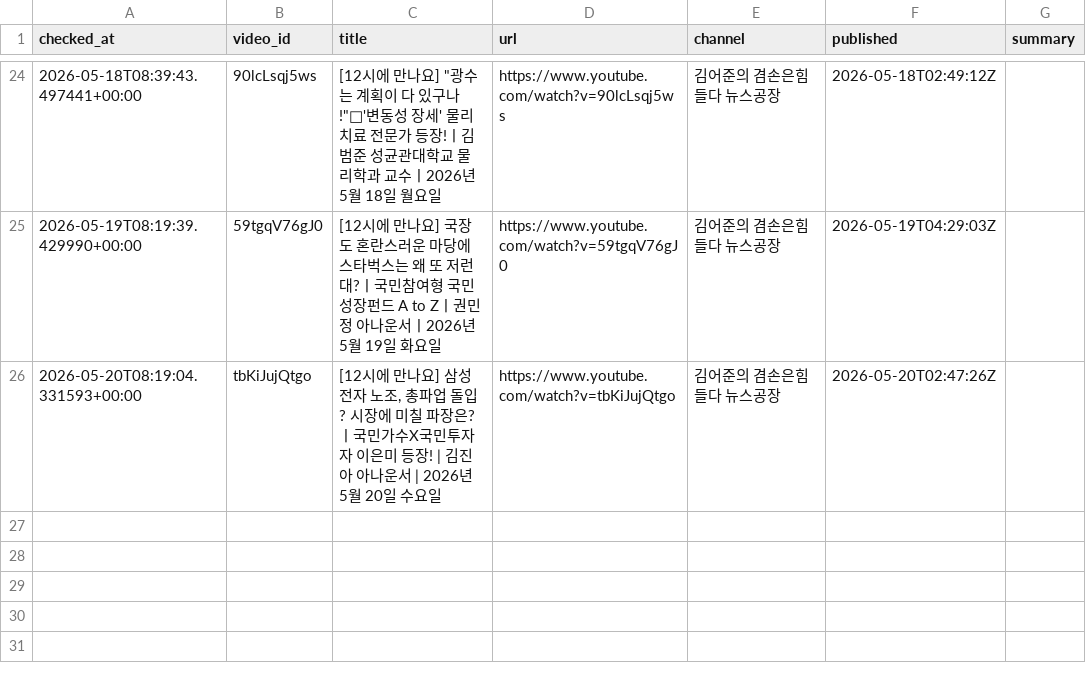
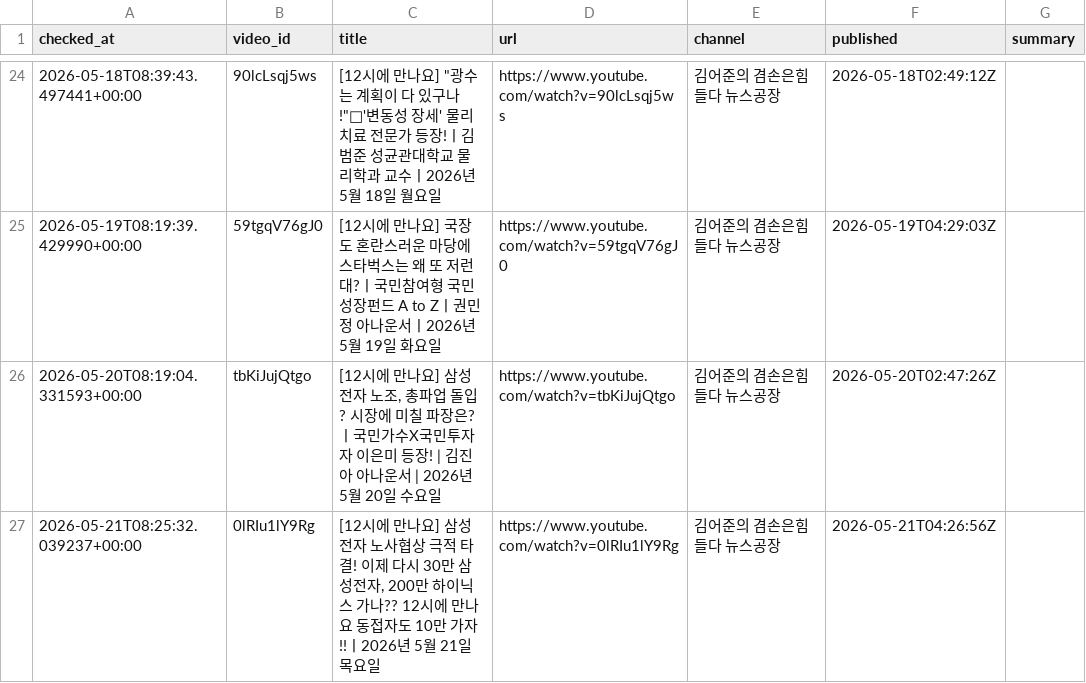
Before and after one commit to wook-44/blog_project, a CSV file: data/new_videos.csv, drawn as a sheet; only a part is shown, gaps mark what is left out; the diff names each change by its address in the sheet, - before the commit and + after, or states it on an @@ line.

```diff
--- a/data/new_videos.csv
+++ b/data/new_videos.csv
+row 27: 2026-05-21T08:25:32.039237+00:00 | 0lRIu1lY9Rg | [12시에 만나요] 삼성전자 노사협상 극적 타결! 이제 다시 30만 삼성전자, 200만 하이닉스 가나?? 12시에 만나요 동접자도 10만 가자!!ㅣ2026년 5월 21일 목요일 | https://www.youtube.com/watch?v=0lRIu1lY9Rg | 김어준의 겸손은힘들다 뉴스공장 | 2026-05-21T04:26:56Z
```
Also changed, not shown: 2 other files.
